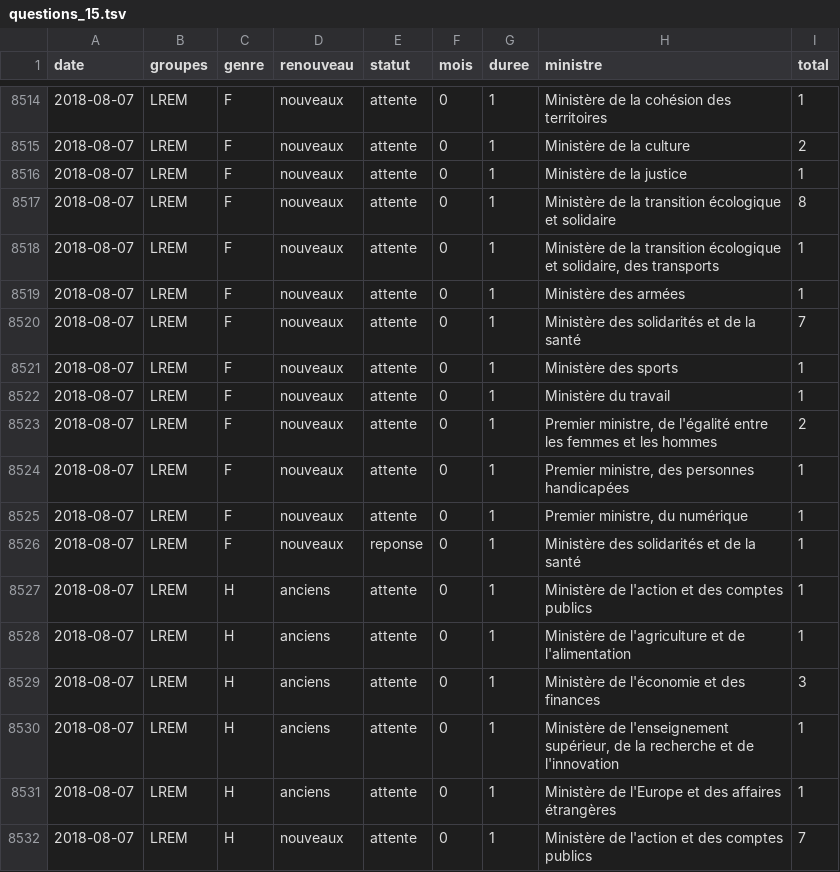
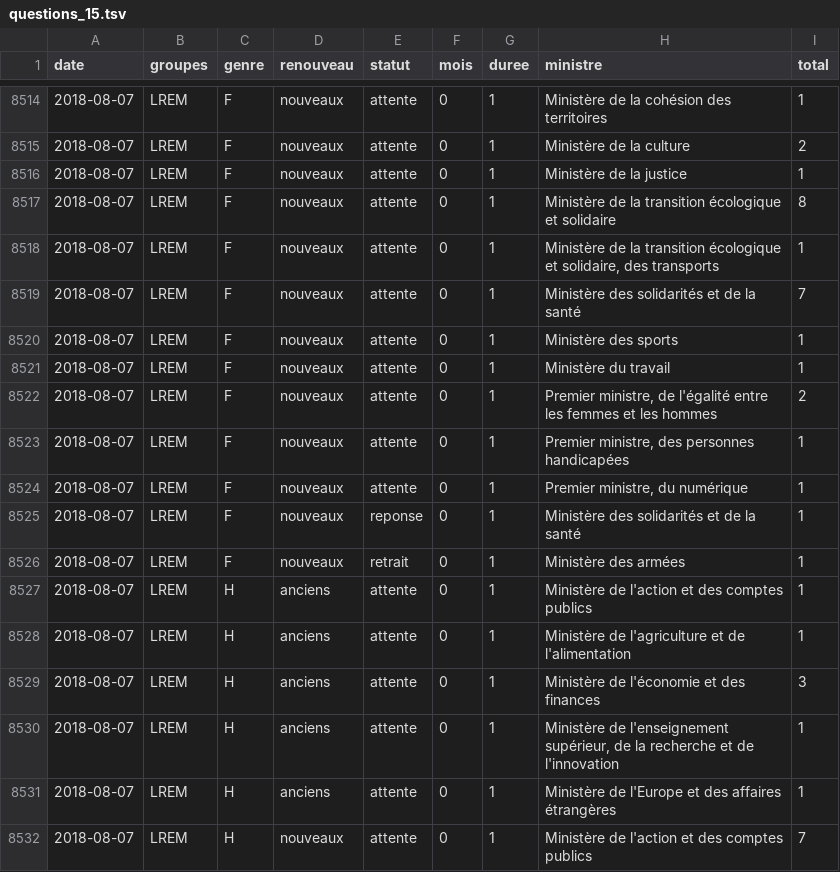
Before and after one commit to RouxRC/parole, a TSV file: data/questions_15.tsv, drawn as a sheet; only a part is shown, gaps mark what is left out; removed rows and columns are numbered as before the commit, all else as after; the diff names each change by its address in the sheet, - before the commit and + after, or states it on an @@ line.

Commit message:
autoupdate LEG15

```diff
--- a/data/questions_15.tsv
+++ b/data/questions_15.tsv
-row 8519: 2018-08-07 | LREM | F | nouveaux | attente | 0 | 1 | Ministère des armées | 1
+row 8526: 2018-08-07 | LREM | F | nouveaux | retrait | 0 | 1 | Ministère des armées | 1
```
